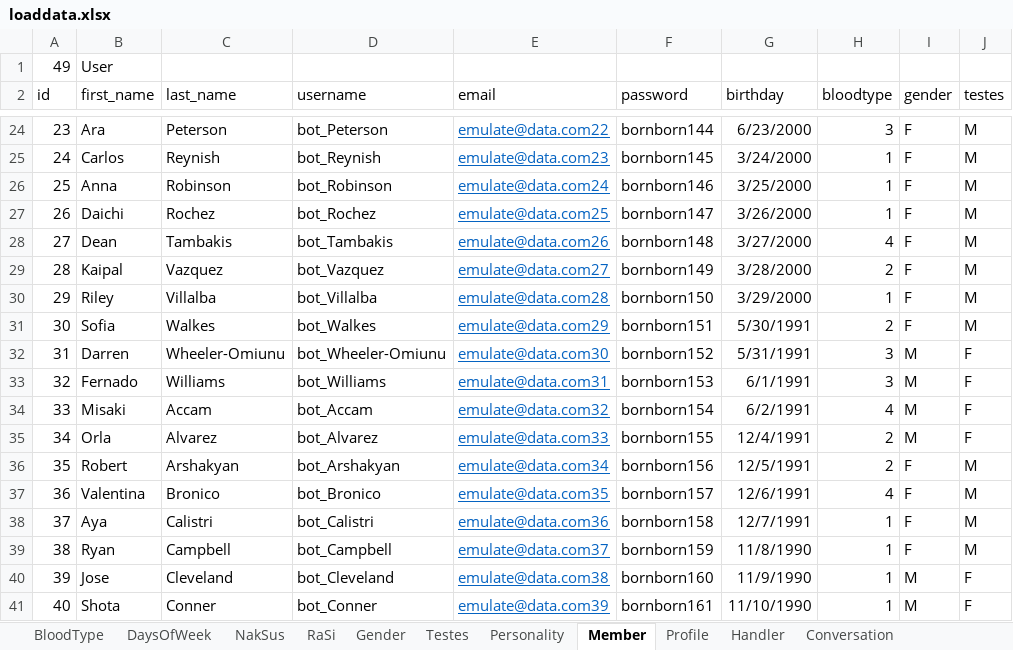
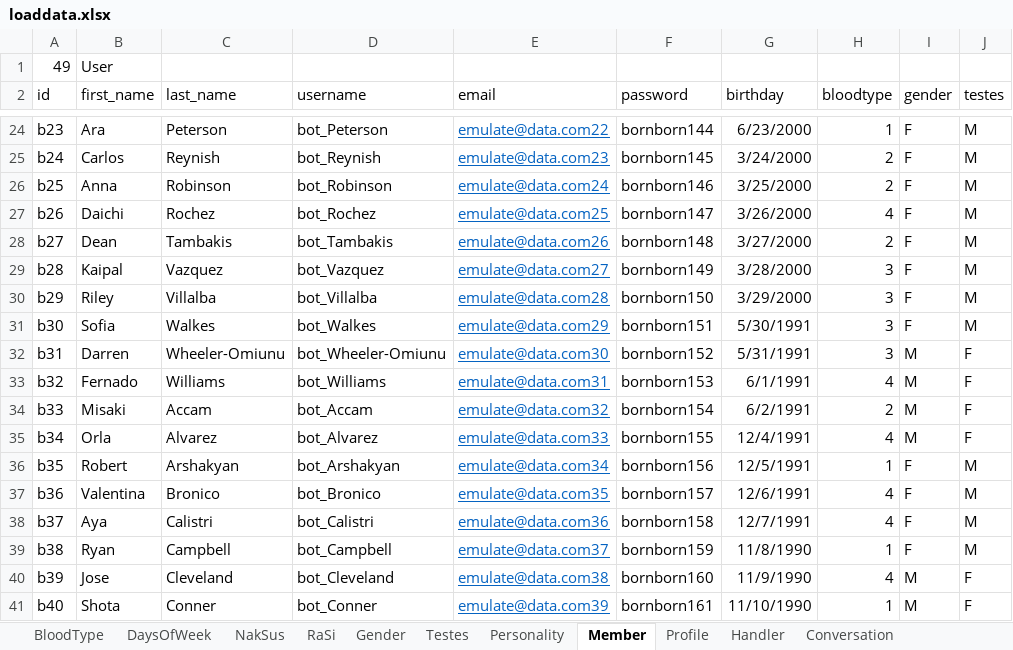
Before and after one commit to projectUBU/taffy, an Excel workbook: xlsx/loaddata.xlsx, sheet Member, drawn as a sheet; only a part is shown, gaps mark what is left out; values as stored, in another font and other column widths than the file's, no borders; the diff covers the shown part only; the diff names each change by its address in the sheet, - before the commit and + after, or states it on an @@ line.

```diff
--- a/xlsx/loaddata.xlsx (sheet Member)
+++ b/xlsx/loaddata.xlsx (sheet Member)
-A24 (id): 23
+A24 (id): b23
-H24 (bloodtype): 3
+H24 (bloodtype): 1
-A25 (id): 24
+A25 (id): b24
-H25:H26 (bloodtype): 1
+H25:H26 (bloodtype): 2
-A26 (id): 25
+A26 (id): b25
-A27 (id): 26
+A27 (id): b26
-H27 (bloodtype): 1
+H27 (bloodtype): 4
-A28 (id): 27
+A28 (id): b27
-H28 (bloodtype): 4
+H28 (bloodtype): 2
-A29 (id): 28
+A29 (id): b28
-H29 (bloodtype): 2
+H29 (bloodtype): 3
-A30 (id): 29
+A30 (id): b29
-H30 (bloodtype): 1
+H30 (bloodtype): 3
-A31 (id): 30
+A31 (id): b30
-H31 (bloodtype): 2
+H31 (bloodtype): 3
-A32 (id): 31
+A32 (id): b31
-A33 (id): 32
+A33 (id): b32
-H33 (bloodtype): 3
+H33 (bloodtype): 4
-A34 (id): 33
+A34 (id): b33
-H34 (bloodtype): 4
+H34 (bloodtype): 2
-A35 (id): 34
+A35 (id): b34
-H35 (bloodtype): 2
+H35 (bloodtype): 4
-A36 (id): 35
+A36 (id): b35
-H36 (bloodtype): 2
+H36 (bloodtype): 1
-A37 (id): 36
+A37 (id): b36
-A38 (id): 37
+A38 (id): b37
-H38 (bloodtype): 1
+H38 (bloodtype): 4
-A39 (id): 38
+A39 (id): b38
-A40 (id): 39
+A40 (id): b39
-H40 (bloodtype): 1
+H40 (bloodtype): 4
-A41 (id): 40
+A41 (id): b40
```
Also changed, not shown: 88 edited cells elsewhere in this sheet, sheet Profile, sheet Conversation, 8 other files.
